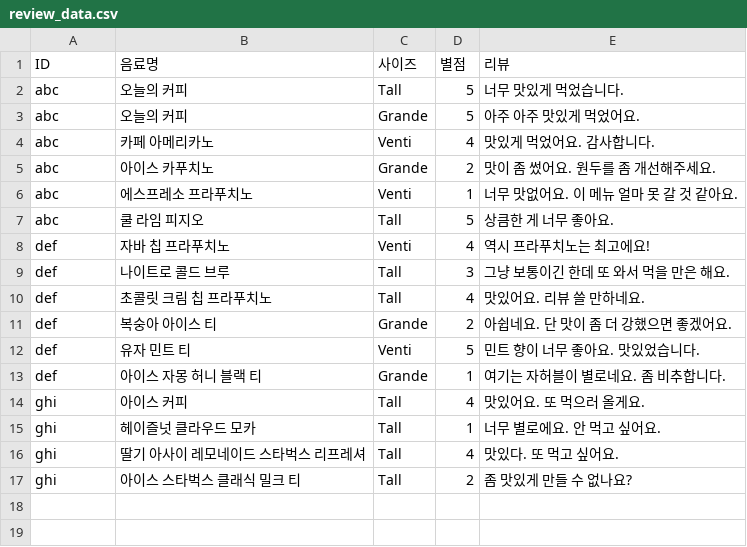
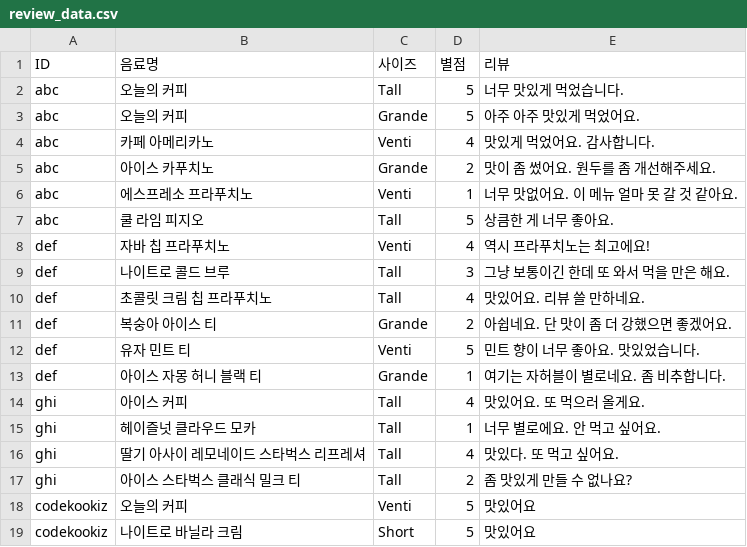
Before and after one commit to codekookiz/recom-starbucks-app, a CSV file: data/review_data.csv, drawn as a sheet; the diff names each change by its address in the sheet, - before the commit and + after, or states it on an @@ line.

```diff
--- a/data/review_data.csv
+++ b/data/review_data.csv
+row 18: codekookiz | 오늘의 커피 | Venti | 5 | 맛있어요
+row 19: codekookiz | 나이트로 바닐라 크림 | Short | 5 | 맛있어요
```
Also changed, not shown: data/menu_data.csv, data/order_data.csv, 3 other files.
